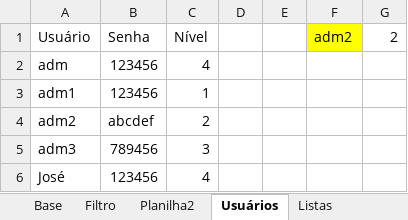
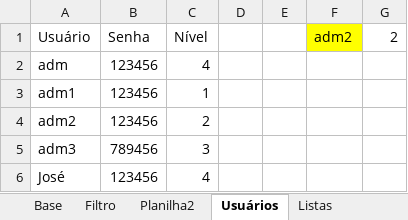
Before and after one commit to DiogoBarbosaSilvaSousa/vba_academy, an Excel workbook: curso_criacao_de_sistemas/Projeto 4 - Sistema de Cadastro Profissional/sistema-de-cadastro-profissional/sistema-de-cadastro-profissional.xlsm, sheet Usuários, drawn as a sheet; values as stored, in another font and other column widths than the file's, no borders; the diff names each change by its address in the sheet, - before the commit and + after, or states it on an @@ line.

```diff
--- a/curso_criacao_de_sistemas/Projeto 4 - Sistema de Cadastro Profissional/sistema-de-cadastro-profissional/sistema-de-cadastro-profissional.xlsm (sheet Usuários)
+++ b/curso_criacao_de_sistemas/Projeto 4 - Sistema de Cadastro Profissional/sistema-de-cadastro-profissional/sistema-de-cadastro-profissional.xlsm (sheet Usuários)
-B4 (Senha): abcdef
+B4 (Senha): 123456
```
Also changed, not shown: 1 other file.
